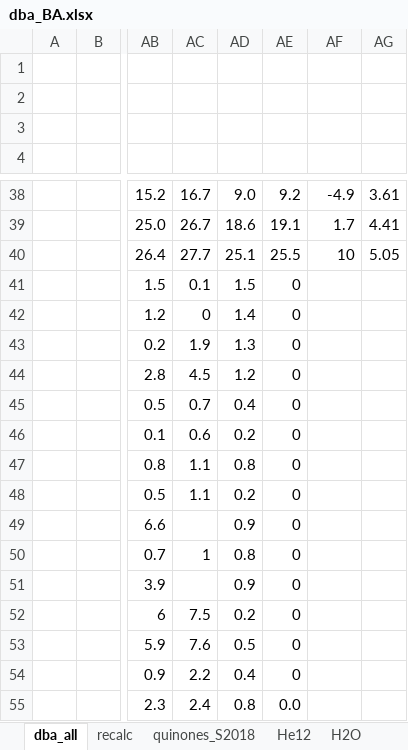
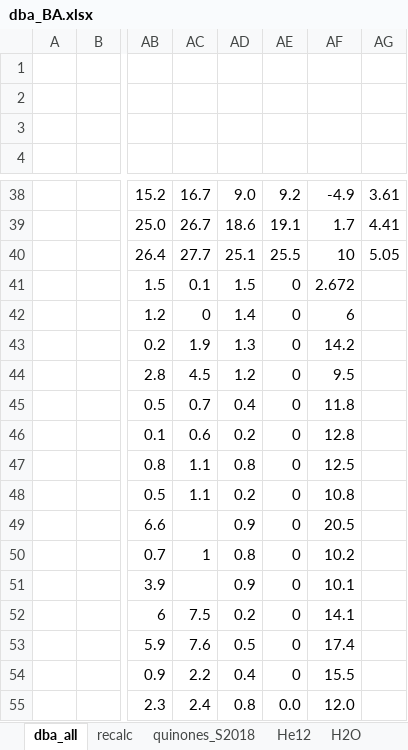
Before and after one commit to EliteSushi/TCCM_Thesis, an Excel workbook: dba_BA.xlsx, sheet dba_all, drawn as a sheet; only a part is shown, gaps mark what is left out; values as stored, in another font and other column widths than the file's, no borders; the diff names each change by its address in the sheet, - before the commit and + after, or states it on an @@ line.

```diff
--- a/dba_BA.xlsx (sheet dba_all)
+++ b/dba_BA.xlsx (sheet dba_all)
-AF41: (empty)
+AF41: 2.672
-AF42: (empty)
+AF42: 6
-AF43: (empty)
+AF43: 14.2
-AF44: (empty)
+AF44: 9.5
-AF45: (empty)
+AF45: 11.8
-AF46: (empty)
+AF46: 12.8
-AF47: (empty)
+AF47: 12.5
-AF48: (empty)
+AF48: 10.8
-AF49: (empty)
+AF49: 20.5
-AF50: (empty)
+AF50: 10.2
-AF51: (empty)
+AF51: 10.1
-AF52: (empty)
+AF52: 14.1
-AF53: (empty)
+AF53: 17.4
-AF54: (empty)
+AF54: 15.5
-AF55: (empty)
+AF55: 12.0
```
Also changed, not shown: 34 other files.
